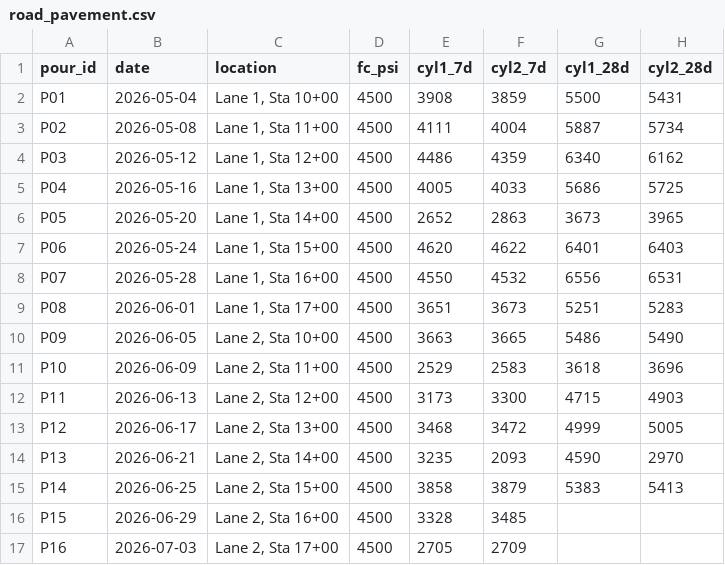
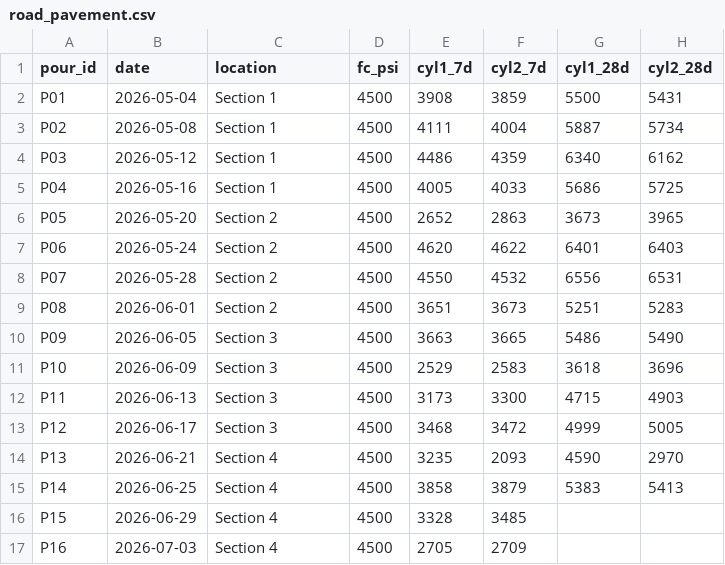
Before and after one commit to QaiumHossainAdi/Exam-Final-2-Qaium-Hossain-L20557925, a CSV file: castcheck/data/presentation/road_pavement.csv, drawn as a sheet; only a part is shown; the diff names each change by its address in the sheet, - before the commit and + after, or states it on an @@ line.

```diff
--- a/castcheck/data/presentation/road_pavement.csv
+++ b/castcheck/data/presentation/road_pavement.csv
-C2 (location): Lane 1, Sta 10+00
+C2 (location): Section 1
-C3 (location): Lane 1, Sta 11+00
+C3 (location): Section 1
-C4 (location): Lane 1, Sta 12+00
+C4 (location): Section 1
-C5 (location): Lane 1, Sta 13+00
+C5 (location): Section 1
-C6 (location): Lane 1, Sta 14+00
+C6 (location): Section 2
-C7 (location): Lane 1, Sta 15+00
+C7 (location): Section 2
-C8 (location): Lane 1, Sta 16+00
+C8 (location): Section 2
-C9 (location): Lane 1, Sta 17+00
+C9 (location): Section 2
-C10 (location): Lane 2, Sta 10+00
+C10 (location): Section 3
-C11 (location): Lane 2, Sta 11+00
+C11 (location): Section 3
-C12 (location): Lane 2, Sta 12+00
+C12 (location): Section 3
-C13 (location): Lane 2, Sta 13+00
+C13 (location): Section 3
-C14 (location): Lane 2, Sta 14+00
+C14 (location): Section 4
-C15 (location): Lane 2, Sta 15+00
+C15 (location): Section 4
-C16 (location): Lane 2, Sta 16+00
+C16 (location): Section 4
-C17 (location): Lane 2, Sta 17+00
+C17 (location): Section 4
```
Also changed, not shown: castcheck/data/presentation/interior_slab.csv, 1 other file.
